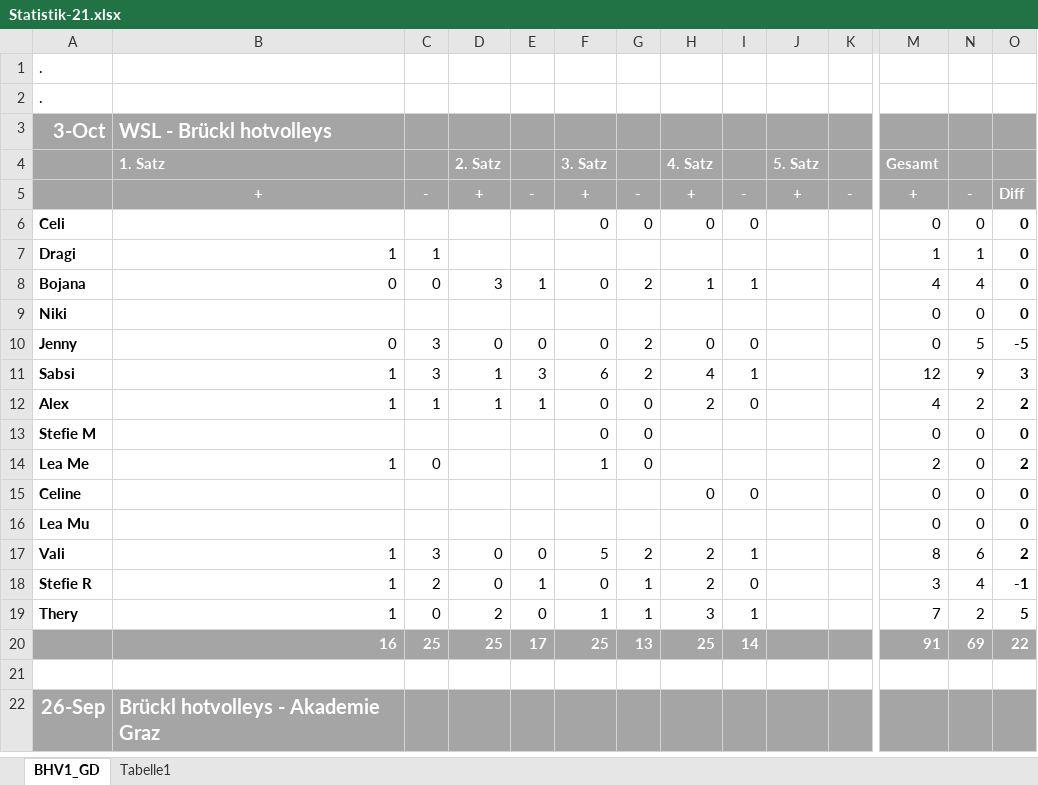
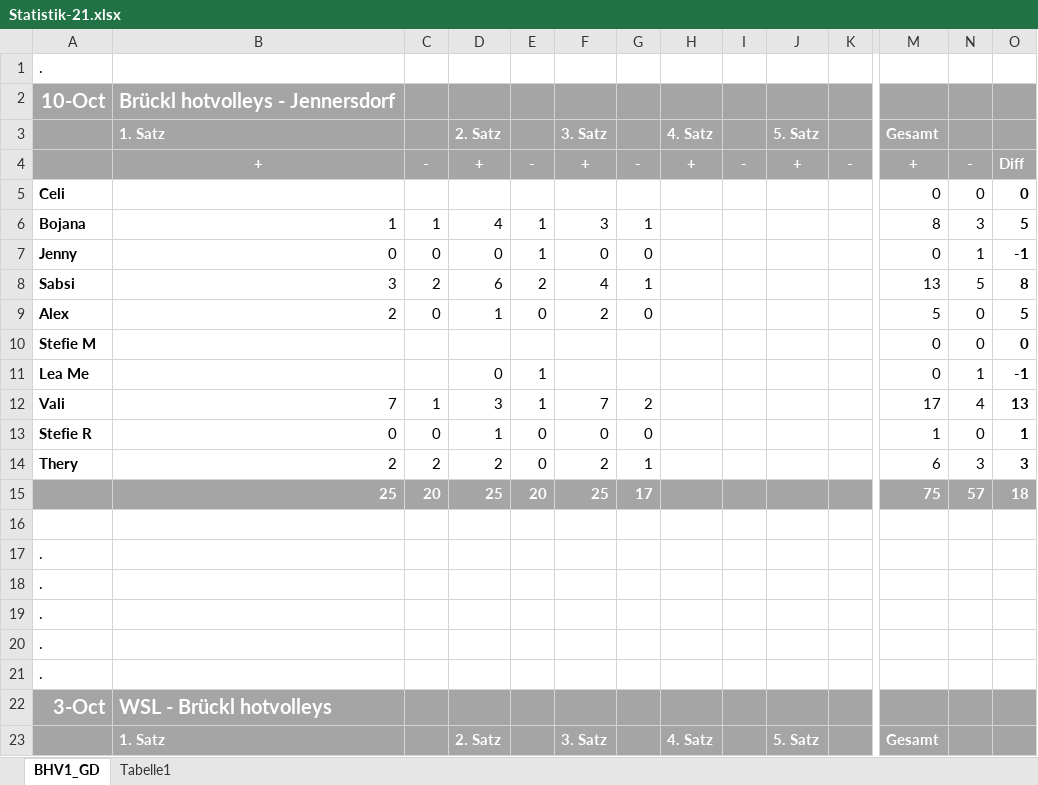
Before and after one commit to volleybase/brueckl-hotvolleys-source, an Excel workbook: _work/Statistik-21.xlsx, sheet BHV1_GD, drawn as a sheet; only a part is shown, gaps mark what is left out; the shorter side is filled out with more unchanged rows; values as stored, in another font and other column widths than the file's, no borders; conditional formats not drawn; rows hold the shown columns only; the diff names each change by its address in the sheet, - before the commit and + after, or states it on an @@ line.

```diff
--- a/_work/Statistik-21.xlsx (sheet BHV1_GD)
+++ b/_work/Statistik-21.xlsx (sheet BHV1_GD)
+row 2: 10-Oct | Brückl hotvolleys - Jennersdorf
+row 3:  | 1. Satz |  | 2. Satz |  | 3. Satz |  | 4. Satz |  | 5. Satz |  | Gesamt
+row 4:  | + | - | + | - | + | - | + | - | + | - | + | - | Diff
+row 5: Celi |  |  |  |  |  |  |  |  |  |  | 0 | 0 | 0
+row 6: Bojana | 1 | 1 | 4 | 1 | 3 | 1 |  |  |  |  | 8 | 3 | 5
+row 7: Jenny | 0 | 0 | 0 | 1 | 0 | 0 |  |  |  |  | 0 | 1 | -1
+row 8: Sabsi | 3 | 2 | 6 | 2 | 4 | 1 |  |  |  |  | 13 | 5 | 8
+row 9: Alex | 2 | 0 | 1 | 0 | 2 | 0 |  |  |  |  | 5 | 0 | 5
+row 10: Stefie M |  |  |  |  |  |  |  |  |  |  | 0 | 0 | 0
+row 11: Lea Me |  |  | 0 | 1 |  |  |  |  |  |  | 0 | 1 | -1
+row 12: Vali | 7 | 1 | 3 | 1 | 7 | 2 |  |  |  |  | 17 | 4 | 13
+row 13: Stefie R | 0 | 0 | 1 | 0 | 0 | 0 |  |  |  |  | 1 | 0 | 1
+row 14: Thery | 2 | 2 | 2 | 0 | 2 | 1 |  |  |  |  | 6 | 3 | 3
+row 15:  | 25 | 20 | 25 | 20 | 25 | 17 |  |  |  |  | 75 | 57 | 18
+row 16: (empty)
+row 17: .
+row 18: .
+row 19: .
+row 20: .
```
Also changed, not shown: 2 other files.
